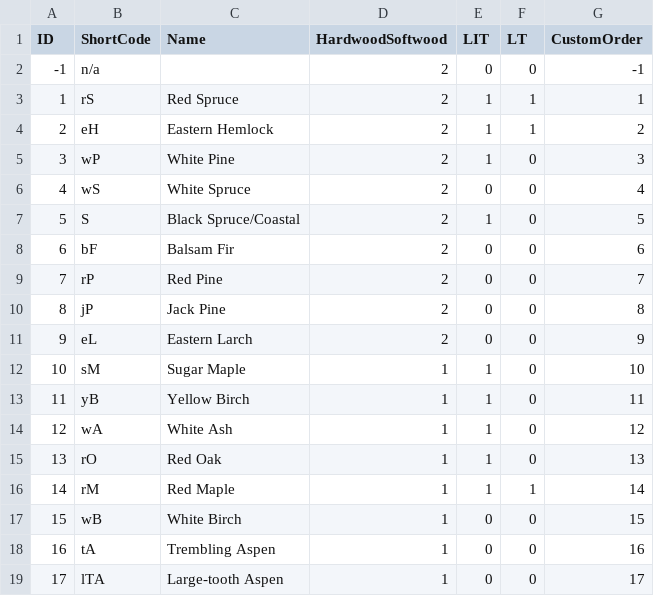
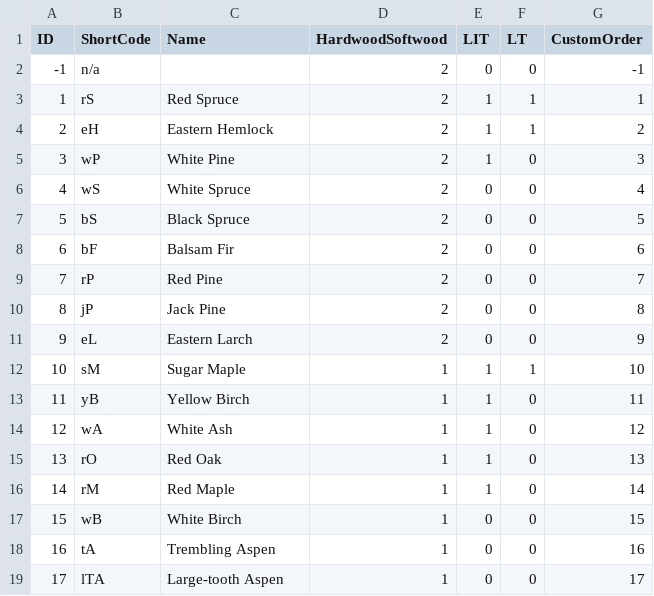
Before and after one commit to peterbishop-ns/PTANonCrown, a CSV file: PTANonCrown.Data/Resources/TreeSpecies.csv, drawn as a sheet.

Commit message:
Update TreeSpecies lookup table LIT/LT bugs

```diff
--- a/PTANonCrown.Data/Resources/TreeSpecies.csv
+++ b/PTANonCrown.Data/Resources/TreeSpecies.csv
@@ -6,3 +6,3 @@
 4,wS,White Spruce,2,0,0,4
-5,S,Black Spruce/Coastal,2,1,0,5
+5,bS,Black Spruce,2,0,0,5
 6,bF,Balsam Fir,2,0,0,6
@@ -11,3 +11,3 @@
 9,eL,Eastern Larch,2,0,0,9
-10,sM,Sugar Maple,1,1,0,10
+10,sM,Sugar Maple,1,1,1,10
 11,yB,Yellow Birch,1,1,0,11
@@ -15,3 +15,3 @@
 13,rO,Red Oak,1,1,0,13
-14,rM,Red Maple,1,1,1,14
+14,rM,Red Maple,1,1,0,14
 15,wB,White Birch,1,0,0,15
```
